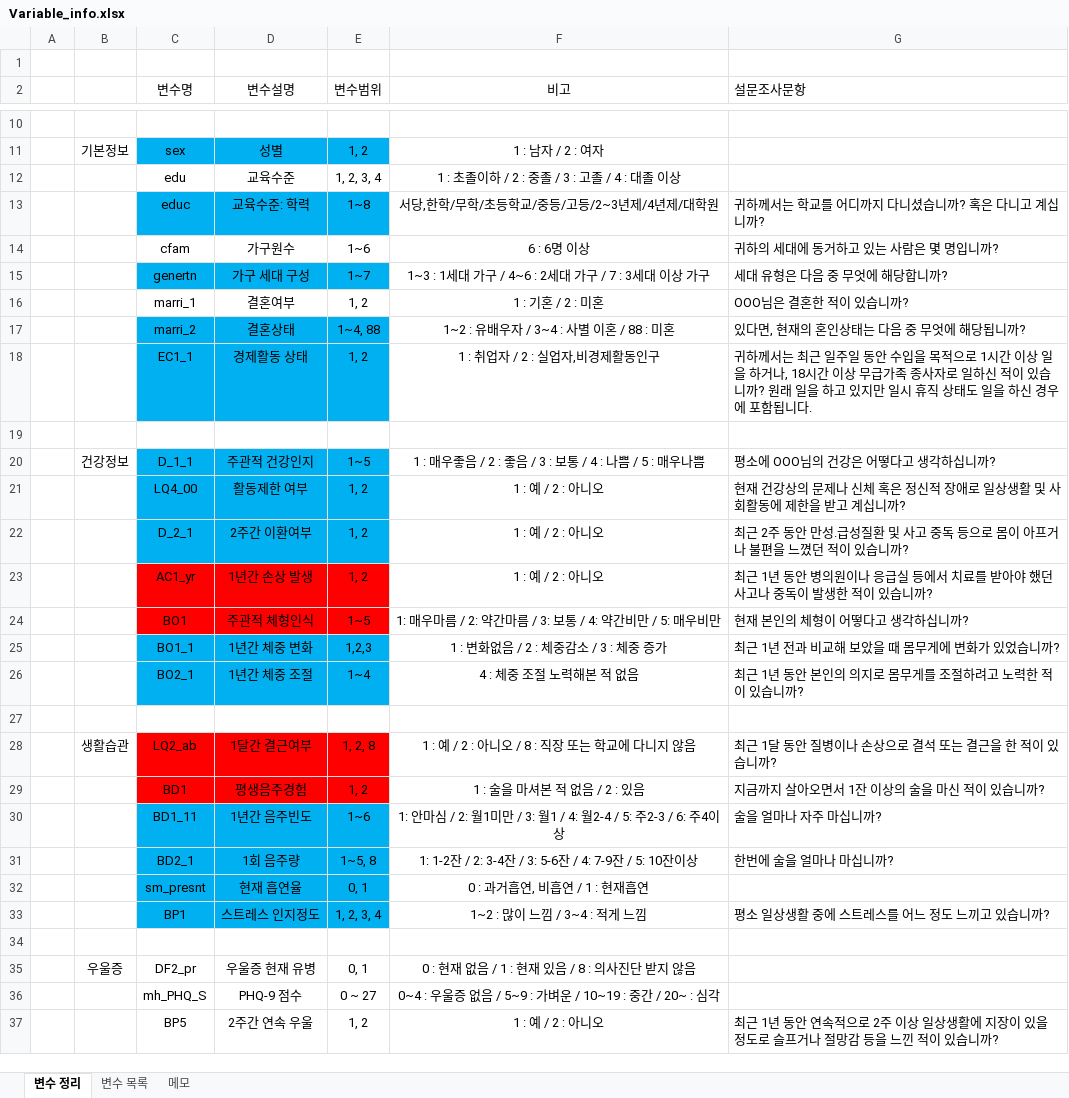
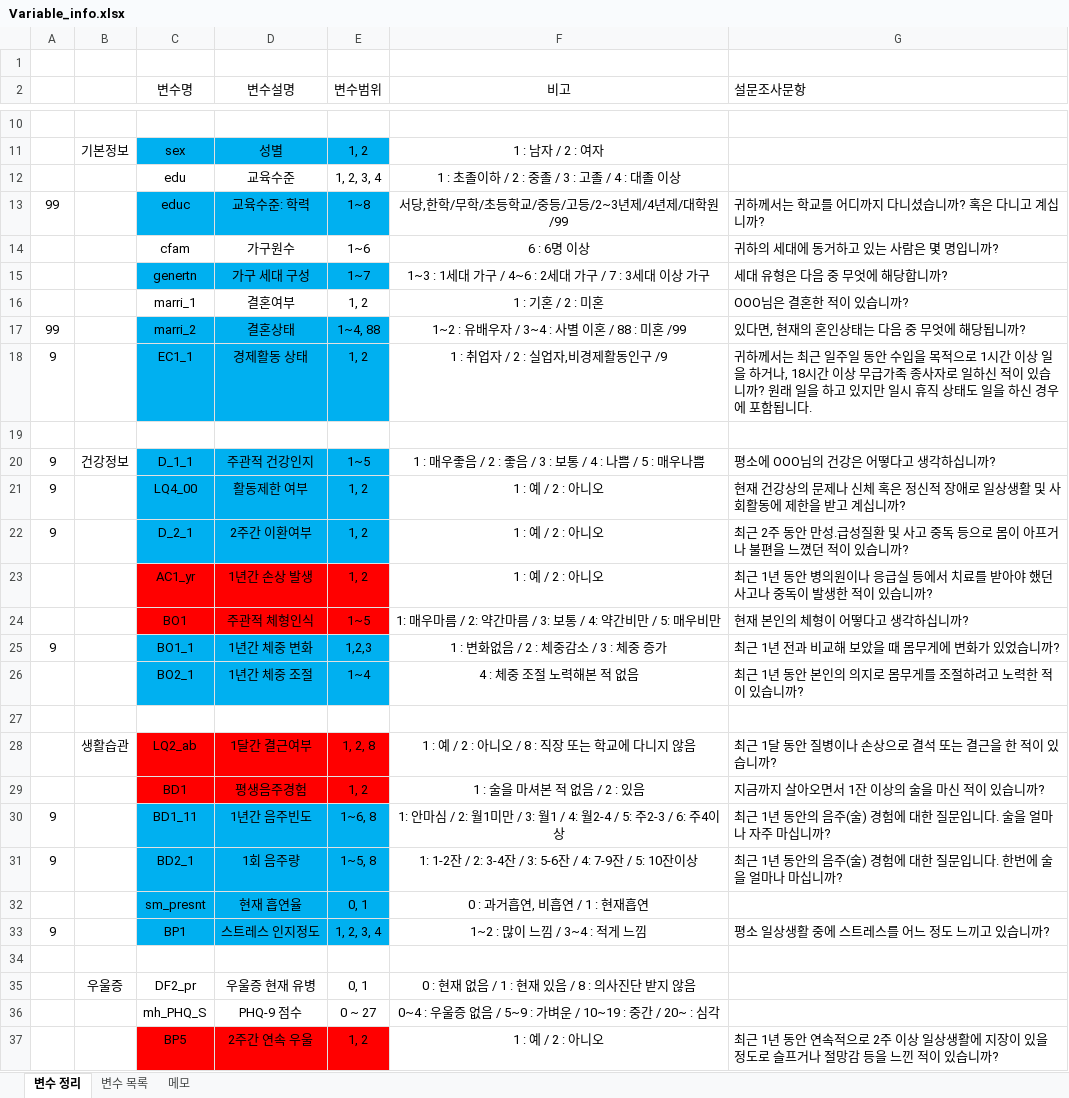
Before and after one commit to kyungjaecheong/Kor-DEEPression, an Excel workbook: data/Variable_info.xlsx, sheet 변수 정리, drawn as a sheet; only a part is shown, gaps mark what is left out; values as stored, in another font and other column widths than the file's, no borders; the diff names each change by its address in the sheet, - before the commit and + after, or states it on an @@ line.

```diff
--- a/data/Variable_info.xlsx (sheet 변수 정리)
+++ b/data/Variable_info.xlsx (sheet 변수 정리)
-A13: (empty)
+A13: 99
-F13 (비고): 서당,한학/무학/초등학교/중등/고등/2~3년제/4년제/대학원
+F13 (비고): 서당,한학/무학/초등학교/중등/고등/2~3년제/4년제/대학원/99
-A17: (empty)
+A17: 99
-F17 (비고): 1~2 : 유배우자 / 3~4 : 사별 이혼 / 88 : 미혼
+F17 (비고): 1~2 : 유배우자 / 3~4 : 사별 이혼 / 88 : 미혼 /99
-A18: (empty)
+A18: 9
-F18 (비고): 1 : 취업자 / 2 : 실업자,비경제활동인구
+F18 (비고): 1 : 취업자 / 2 : 실업자,비경제활동인구 /9
-A20:A22: (empty)
+A20:A22: 9
-A25: (empty)
+A25: 9
-A30:A31: (empty)
+A30:A31: 9
-E30 (변수범위): 1~6
+E30 (변수범위): 1~6, 8
-G30 (설문조사문항): 술을 얼마나 자주 마십니까?
+G30 (설문조사문항): 최근 1년 동안의 음주(술) 경험에 대한 질문입니다. 술을 얼마나 자주 마십니까?
-G31 (설문조사문항): 한번에 술을 얼마나 마십니까?
+G31 (설문조사문항): 최근 1년 동안의 음주(술) 경험에 대한 질문입니다. 한번에 술을 얼마나 마십니까?
-A33: (empty)
+A33: 9
-C37:E37 fill: none
+C37:E37 fill: #FF0000
```
Also changed, not shown: 2 other files.
